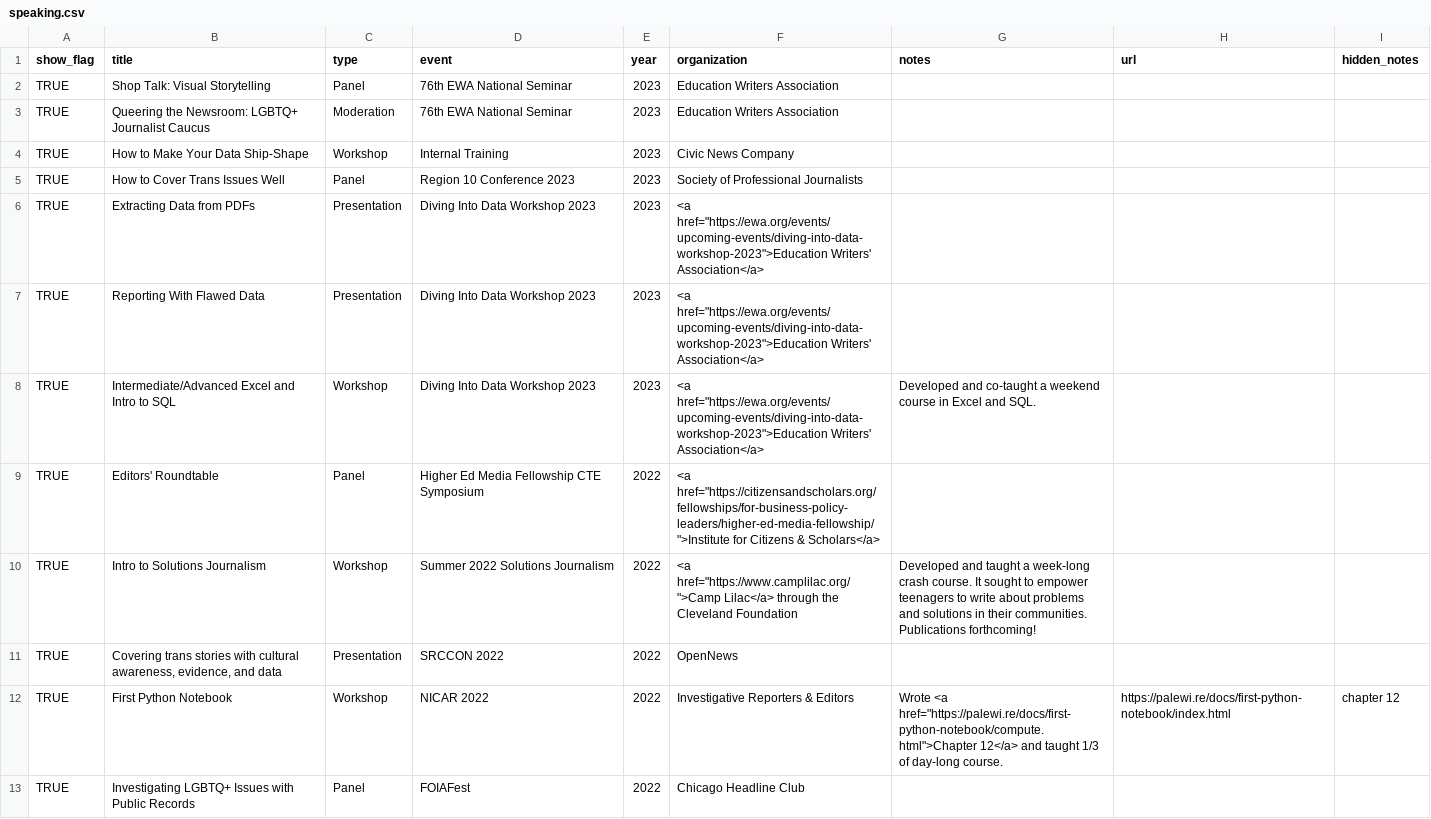
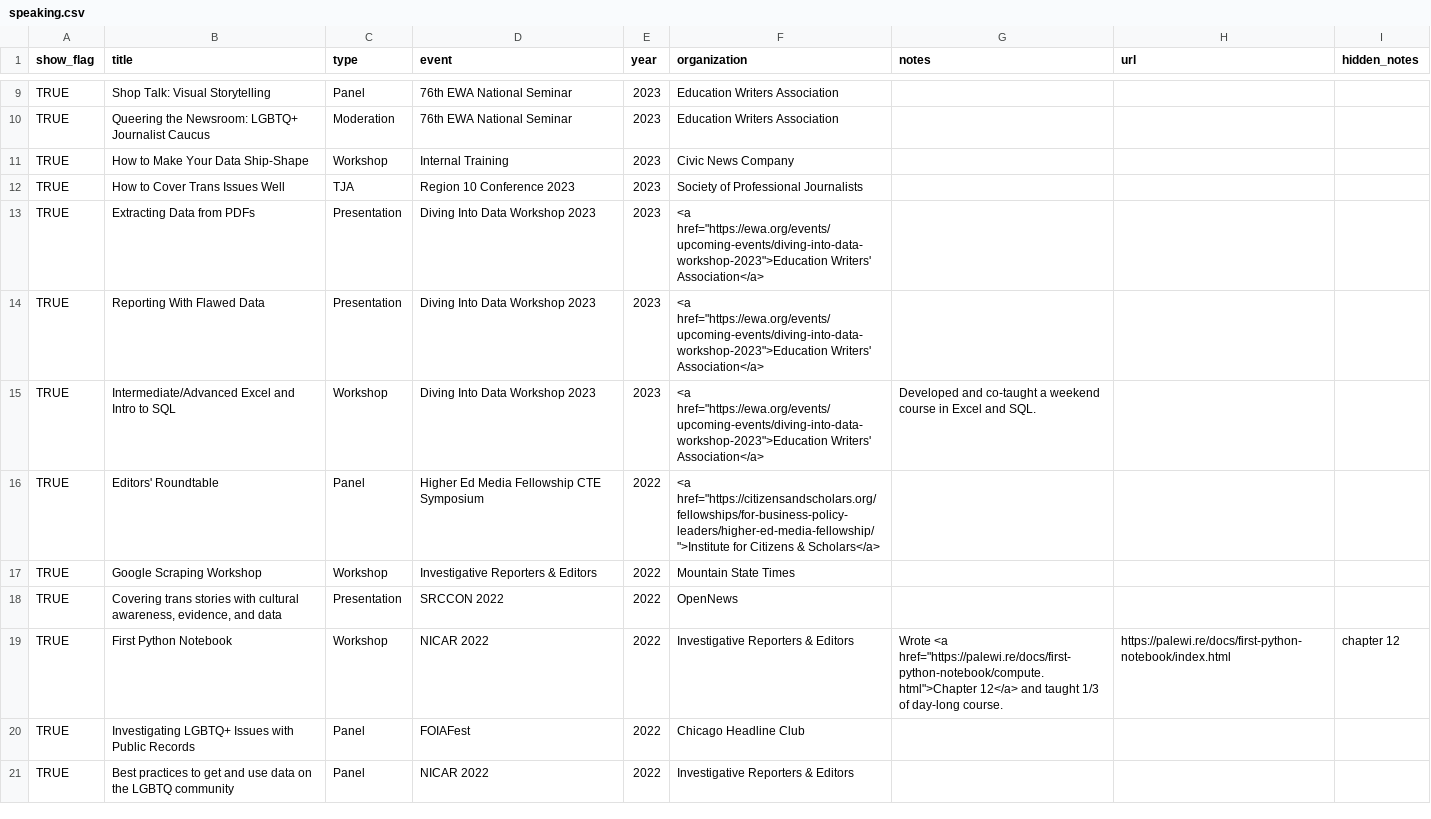
Before and after one commit to petrinkae/petrinkae.github.io, a CSV file: _data/speaking.csv, drawn as a sheet; only a part is shown, gaps mark what is left out; the shorter side is filled out with more unchanged rows; the diff covers the shown part only.

```diff
--- a/_data/speaking.csv
+++ b/_data/speaking.csv
@@ -4,3 +11,3 @@ TRUE,Queering the Newsroom: LGBTQ+ Journalist Caucus ,Moderation,76th EWA Nation
 TRUE,How to Make Your Data Ship-Shape,Workshop,Internal Training,2023,Civic News Company,,,
-TRUE,How to Cover Trans Issues Well,Panel,Region 10 Conference 2023,2023,Society of Professional Journalists,,,
+TRUE,How to Cover Trans Issues Well,TJA,Region 10 Conference 2023,2023,Society of Professional Journalists,,,
 TRUE,Extracting Data from PDFs,Presentation,Diving Into Data Workshop 2023,2023,"<a href=""https://ewa.org/events/upcoming-events/diving-into-data-workshop-2023"">Education Writers' Association</a>",,,
@@ -9,3 +16,3 @@ TRUE,Intermediate/Advanced Excel and Intro to SQL,Workshop,Diving Into Data Work
 TRUE,Editors' Roundtable,Panel,Higher Ed Media Fellowship CTE Symposium,2022,"<a href=""https://citizensandscholars.org/fellowships/for-business-policy-leaders/higher-ed-media-fellowship/"">Institute for Citizens & Scholars</a>",,,
-TRUE,Intro to Solutions Journalism,Workshop,Summer 2022 Solutions Journalism ,2022,"<a href=""https://www.camplilac.org/"">Camp Lilac</a> through the Cleveland Foundation",Developed and taught a week-long crash course. It sought to empower teenagers to write about problems and solutions in their communities. Publications forthcoming!,,
+TRUE,Google Scraping Workshop,Workshop,Investigative Reporters & Editors,2022,Mountain State Times,,,
 TRUE,"Covering trans stories with cultural awareness, evidence, and data",Presentation,SRCCON 2022,2022,OpenNews,,,
```
Also changed, not shown: 7 added rows elsewhere in this file, _data/activities.csv, _data/interviews.csv, 2 other files.
